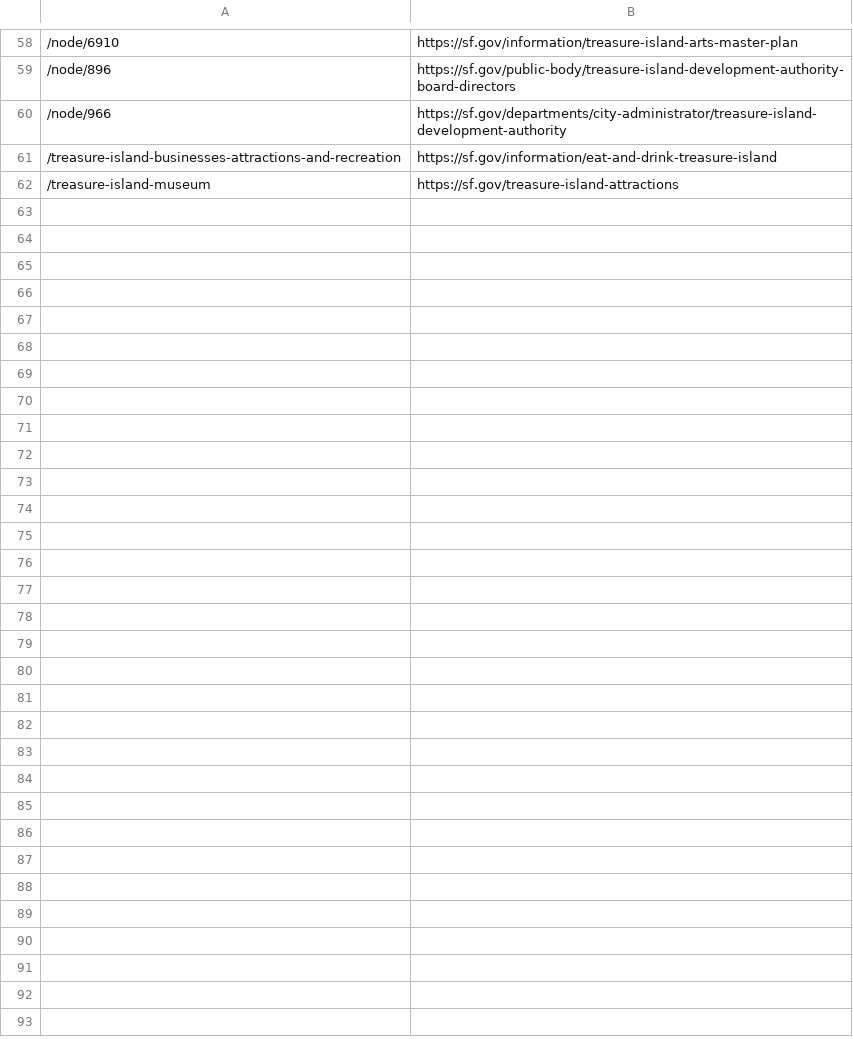
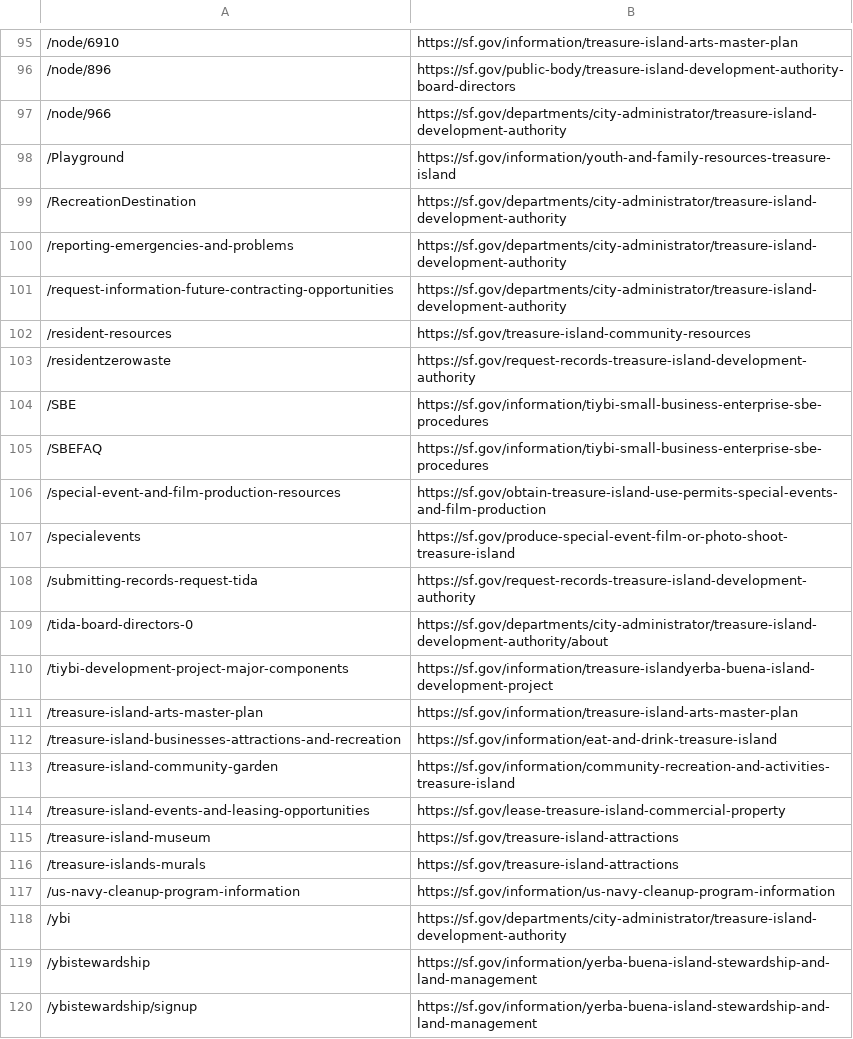
Before and after one commit to SFDigitalServices/archive, a TSV file: config/sites/sftreasureisland/sftreasureisland.tsv, drawn as a sheet; only a part is shown, gaps mark what is left out; the diff covers the shown part only.

```diff
--- a/config/sites/sftreasureisland/sftreasureisland.tsv
+++ b/config/sites/sftreasureisland/sftreasureisland.tsv
@@ -60,3 +97,24 @@
 /node/966	https://sf.gov/departments/city-administrator/treasure-island-development-authority
+/Playground	https://sf.gov/information/youth-and-family-resources-treasure-island
+/RecreationDestination	https://sf.gov/departments/city-administrator/treasure-island-development-authority
+/reporting-emergencies-and-problems	https://sf.gov/departments/city-administrator/treasure-island-development-authority
+/request-information-future-contracting-opportunities	https://sf.gov/departments/city-administrator/treasure-island-development-authority
+/resident-resources	https://sf.gov/treasure-island-community-resources
+/residentzerowaste	https://sf.gov/request-records-treasure-island-development-authority
+/SBE	https://sf.gov/information/tiybi-small-business-enterprise-sbe-procedures
+/SBEFAQ	https://sf.gov/information/tiybi-small-business-enterprise-sbe-procedures
+/special-event-and-film-production-resources	https://sf.gov/obtain-treasure-island-use-permits-special-events-and-film-production
+/specialevents	https://sf.gov/produce-special-event-film-or-photo-shoot-treasure-island
+/submitting-records-request-tida	https://sf.gov/request-records-treasure-island-development-authority
+/tida-board-directors-0	https://sf.gov/departments/city-administrator/treasure-island-development-authority/about
+/tiybi-development-project-major-components	https://sf.gov/information/treasure-islandyerba-buena-island-development-project
+/treasure-island-arts-master-plan	https://sf.gov/information/treasure-island-arts-master-plan
 /treasure-island-businesses-attractions-and-recreation	https://sf.gov/information/eat-and-drink-treasure-island
+/treasure-island-community-garden	https://sf.gov/information/community-recreation-and-activities-treasure-island
+/treasure-island-events-and-leasing-opportunities	https://sf.gov/lease-treasure-island-commercial-property
 /treasure-island-museum	https://sf.gov/treasure-island-attractions
+/treasure-islands-murals	https://sf.gov/treasure-island-attractions
+/us-navy-cleanup-program-information	https://sf.gov/information/us-navy-cleanup-program-information
+/ybi	https://sf.gov/departments/city-administrator/treasure-island-development-authority
+/ybistewardship	https://sf.gov/information/yerba-buena-island-stewardship-and-land-management
+/ybistewardship/signup	https://sf.gov/information/yerba-buena-island-stewardship-and-land-management
```
Also changed, not shown: 37 added rows elsewhere in this file.
